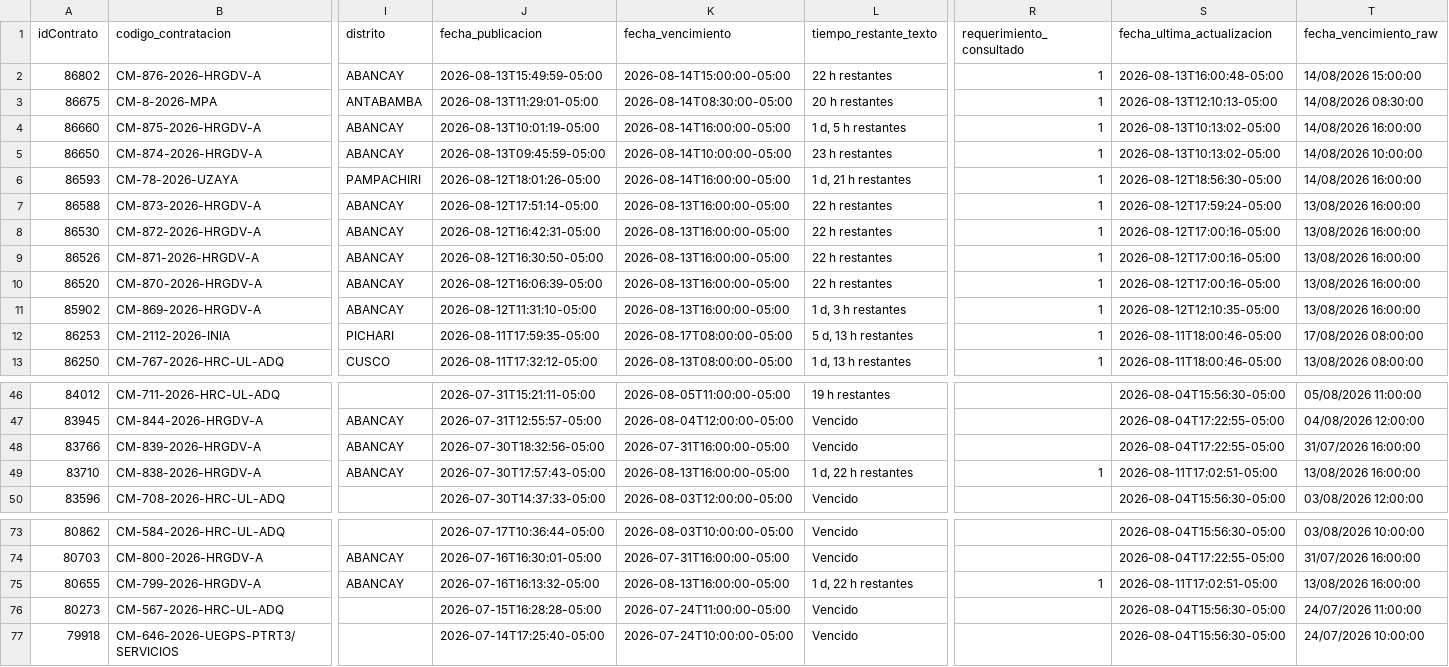
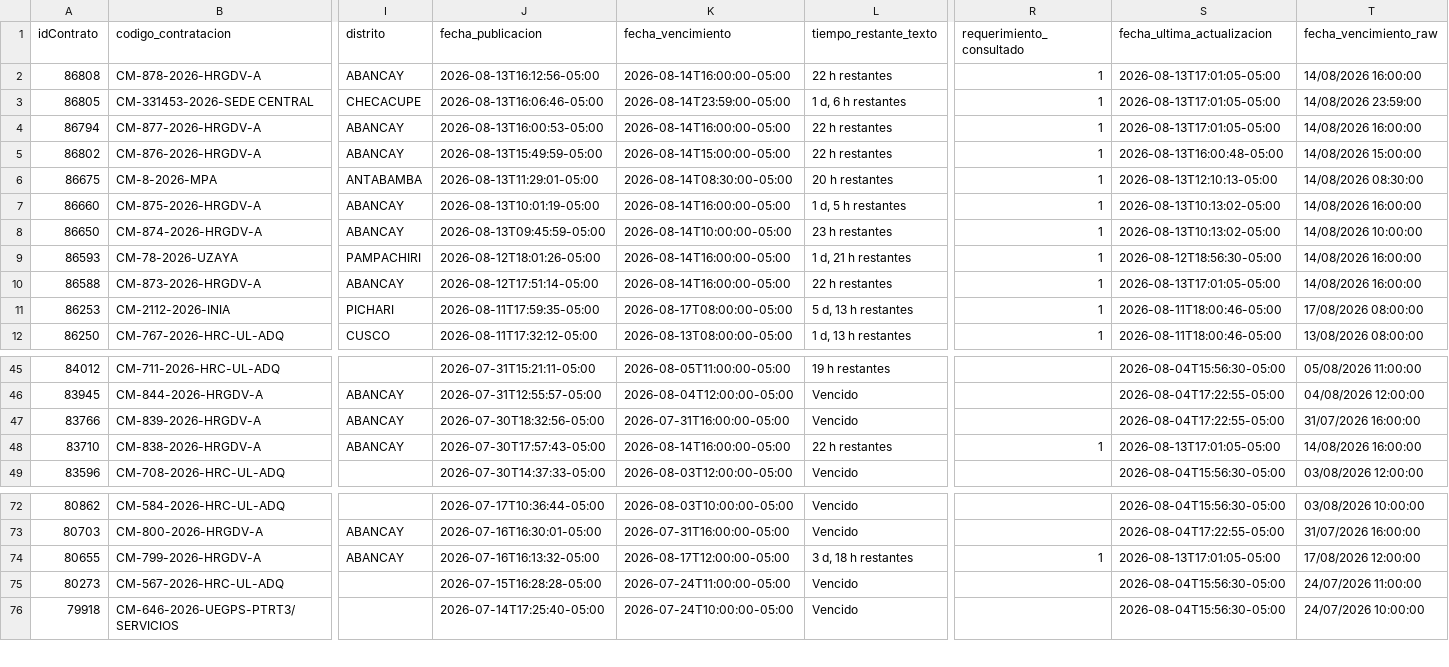
Before and after one commit to Natgato/monitor-seace-cusco, a CSV file: data/contrataciones.csv, drawn as a sheet; only a part is shown, gaps mark what is left out; removed rows and columns are numbered as before the commit, all else as after; rows hold the shown columns only; the diff names each change by its address in the sheet, - before the commit and + after, or states it on an @@ line.

```diff
--- a/data/contrataciones.csv
+++ b/data/contrataciones.csv
+row 2: 86808 | CM-878-2026-HRGDV-A | ABANCAY | 2026-08-13T16:12:56-05:00 | 2026-08-14T16:00:00-05:00 | 22 h restantes | 1 | 2026-08-13T17:01:05-05:00 | 14/08/2026 16:00:00
+row 3: 86805 | CM-331453-2026-SEDE CENTRAL | CHECACUPE | 2026-08-13T16:06:46-05:00 | 2026-08-14T23:59:00-05:00 | 1 d, 6 h restantes | 1 | 2026-08-13T17:01:05-05:00 | 14/08/2026 23:59:00
+row 4: 86794 | CM-877-2026-HRGDV-A | ABANCAY | 2026-08-13T16:00:53-05:00 | 2026-08-14T16:00:00-05:00 | 22 h restantes | 1 | 2026-08-13T17:01:05-05:00 | 14/08/2026 16:00:00
-K10 (fecha_vencimiento): 2026-08-13T16:00:00-05:00
+K10 (fecha_vencimiento): 2026-08-14T16:00:00-05:00
-S10 (fecha_ultima_actualizacion): 2026-08-12T17:59:24-05:00
+S10 (fecha_ultima_actualizacion): 2026-08-13T17:01:05-05:00
-T10 (fecha_vencimiento_raw): 13/08/2026 16:00:00
+T10 (fecha_vencimiento_raw): 14/08/2026 16:00:00
-row 8: 86530 | CM-872-2026-HRGDV-A | ABANCAY | 2026-08-12T16:42:31-05:00 | 2026-08-13T16:00:00-05:00 | 22 h restantes | 1 | 2026-08-12T17:00:16-05:00 | 13/08/2026 16:00:00
-row 9: 86526 | CM-871-2026-HRGDV-A | ABANCAY | 2026-08-12T16:30:50-05:00 | 2026-08-13T16:00:00-05:00 | 22 h restantes | 1 | 2026-08-12T17:00:16-05:00 | 13/08/2026 16:00:00
-row 10: 86520 | CM-870-2026-HRGDV-A | ABANCAY | 2026-08-12T16:06:39-05:00 | 2026-08-13T16:00:00-05:00 | 22 h restantes | 1 | 2026-08-12T17:00:16-05:00 | 13/08/2026 16:00:00
-row 11: 85902 | CM-869-2026-HRGDV-A | ABANCAY | 2026-08-12T11:31:10-05:00 | 2026-08-13T16:00:00-05:00 | 1 d, 3 h restantes | 1 | 2026-08-12T12:10:35-05:00 | 13/08/2026 16:00:00
-K48 (fecha_vencimiento): 2026-08-13T16:00:00-05:00
+K48 (fecha_vencimiento): 2026-08-14T16:00:00-05:00
-L48 (tiempo_restante_texto): 1 d, 22 h restantes
+L48 (tiempo_restante_texto): 22 h restantes
-S48 (fecha_ultima_actualizacion): 2026-08-11T17:02:51-05:00
+S48 (fecha_ultima_actualizacion): 2026-08-13T17:01:05-05:00
-T48 (fecha_vencimiento_raw): 13/08/2026 16:00:00
+T48 (fecha_vencimiento_raw): 14/08/2026 16:00:00
-K74 (fecha_vencimiento): 2026-08-13T16:00:00-05:00
+K74 (fecha_vencimiento): 2026-08-17T12:00:00-05:00
-L74 (tiempo_restante_texto): 1 d, 22 h restantes
+L74 (tiempo_restante_texto): 3 d, 18 h restantes
-S74 (fecha_ultima_actualizacion): 2026-08-11T17:02:51-05:00
+S74 (fecha_ultima_actualizacion): 2026-08-13T17:01:05-05:00
-T74 (fecha_vencimiento_raw): 13/08/2026 16:00:00
+T74 (fecha_vencimiento_raw): 17/08/2026 12:00:00
```
Also changed, not shown: data/items.csv, 1 other file.
